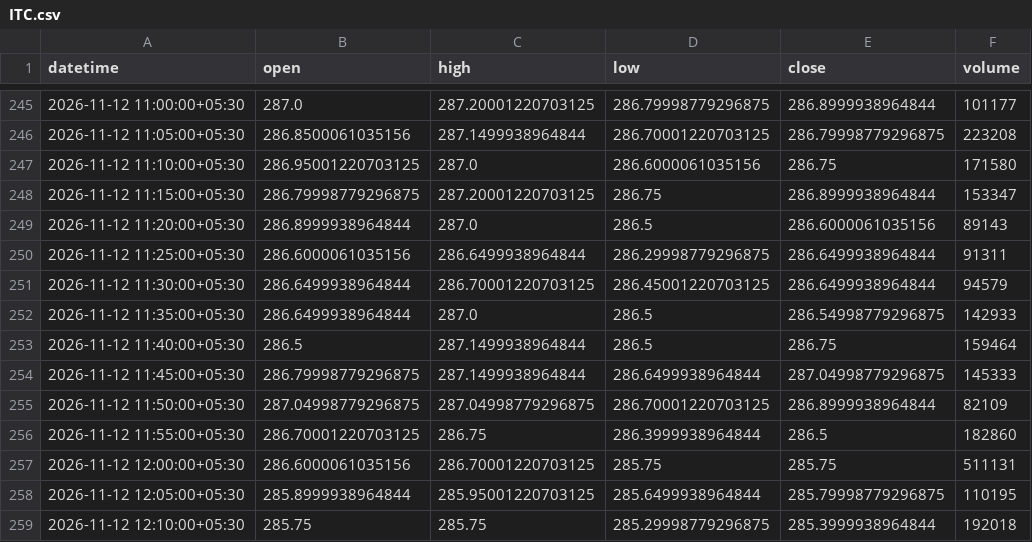
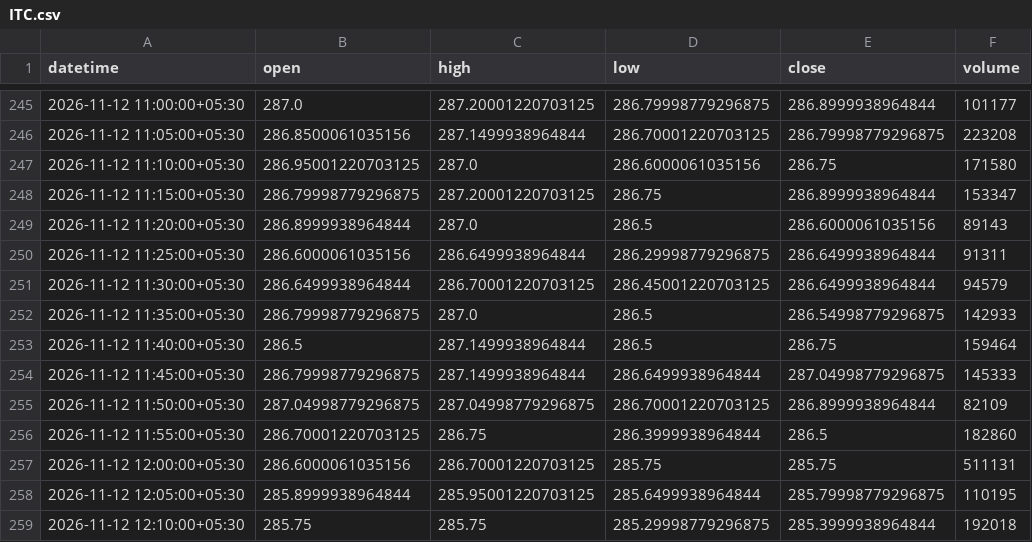
Before and after one commit to Nikhitha-Mundru/Trading, a CSV file: data/ITC.csv, drawn as a sheet; only a part is shown, gaps mark what is left out.

```diff
--- a/data/ITC.csv
+++ b/data/ITC.csv
@@ -251,3 +251,3 @@ datetime,open,high,low,close,volume
 2026-11-12 11:30:00+05:30,286.6499938964844,286.70001220703125,286.45001220703125,286.6499938964844,94579
-2026-11-12 11:35:00+05:30,286.6499938964844,287.0,286.5,286.54998779296875,142933
+2026-11-12 11:35:00+05:30,286.79998779296875,287.0,286.5,286.54998779296875,142933
 2026-11-12 11:40:00+05:30,286.5,287.1499938964844,286.5,286.75,159464
```
Also changed, not shown: data/INFY.csv, data/SBIN.csv.
